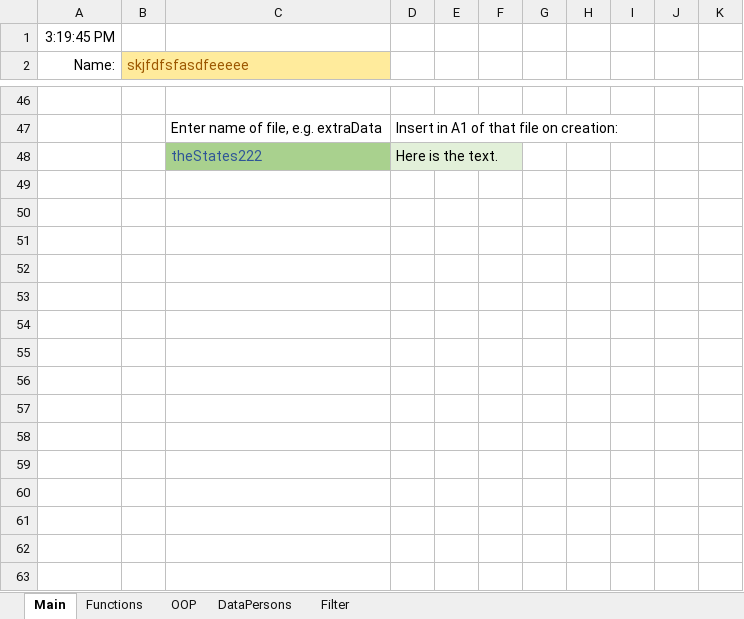
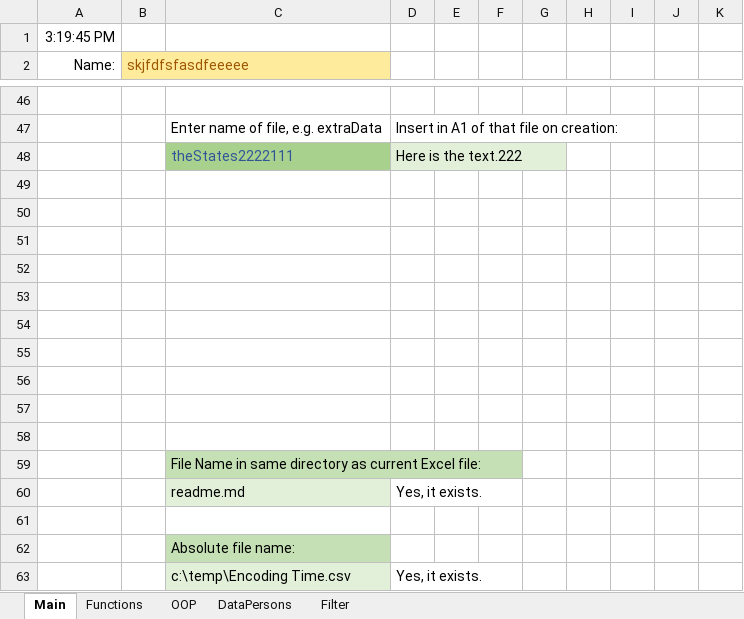
Before and after one commit to edwardtanguay/excelvba22, an Excel workbook: main.xlsm, sheet Main, drawn as a sheet; only a part is shown, gaps mark what is left out; values as stored, in another font and other column widths than the file's, no borders; charts and pictures not drawn; the diff names each change by its address in the sheet, - before the commit and + after, or states it on an @@ line.

Commit message:
add qfil_fileExists

```diff
--- a/main.xlsm (sheet Main)
+++ b/main.xlsm (sheet Main)
-C48: theStates222
+C48: theStates2222111
-D48: Here is the text.
+D48: Here is the text.222
+row 55: (empty)
+row 56: (empty)
+row 57: (empty)
+row 58: (empty)
+row 59:  |  | File Name in same directory as current Excel file:
+row 60:  |  | readme.md | Yes, it exists.
+row 61: (empty)
+row 62:  |  | Absolute file name:
+row 63:  |  | c:\temp\Encoding Time.csv | Yes, it exists.
```
Also changed, not shown: sheet Functions, charts or pictures.
